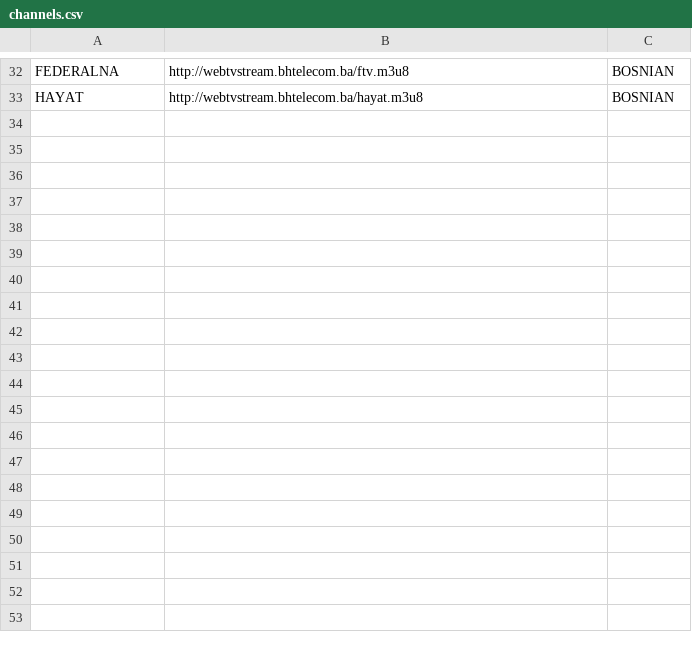
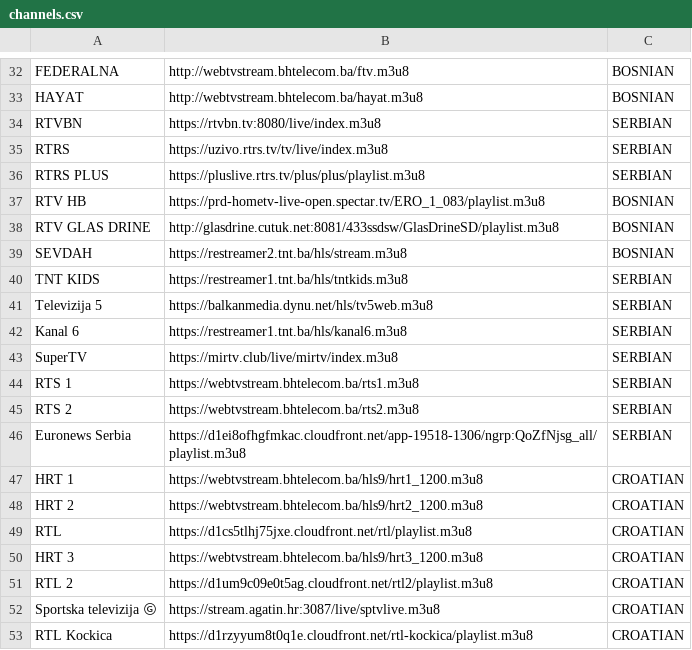
Before and after one commit to AMKODE123/1, a CSV file: channels.csv, drawn as a sheet; only a part is shown, gaps mark what is left out; the diff covers the shown part only; the diff names each change by its address in the sheet, - before the commit and + after, or states it on an @@ line.

Commit message:
Update channels.csv

```diff
--- a/channels.csv
+++ b/channels.csv
+row 34: RTVBN | https://rtvbn.tv:8080/live/index.m3u8 | SERBIAN
+row 35: RTRS | https://uzivo.rtrs.tv/tv/live/index.m3u8 | SERBIAN
+row 36: RTRS PLUS | https://pluslive.rtrs.tv/plus/plus/playlist.m3u8 | SERBIAN
+row 37: RTV HB | https://prd-hometv-live-open.spectar.tv/ERO_1_083/playlist.m3u8 | BOSNIAN
+row 38: RTV GLAS DRINE | http://glasdrine.cutuk.net:8081/433ssdsw/GlasDrineSD/playlist.m3u8 | BOSNIAN
+row 39: SEVDAH | https://restreamer2.tnt.ba/hls/stream.m3u8 | BOSNIAN
+row 40: TNT KIDS | https://restreamer1.tnt.ba/hls/tntkids.m3u8 | SERBIAN
+row 41: Televizija 5 | https://balkanmedia.dynu.net/hls/tv5web.m3u8 | SERBIAN
+row 42: Kanal 6 | https://restreamer1.tnt.ba/hls/kanal6.m3u8 | SERBIAN
+row 43: SuperTV | https://mirtv.club/live/mirtv/index.m3u8 | SERBIAN
+row 44: RTS 1 | https://webtvstream.bhtelecom.ba/rts1.m3u8 | SERBIAN
+row 45: RTS 2 | https://webtvstream.bhtelecom.ba/rts2.m3u8 | SERBIAN
+row 46: Euronews Serbia | https://d1ei8ofhgfmkac.cloudfront.net/app-19518-1306/ngrp:QoZfNjsg_all/playlist.m3u8 | SERBIAN
+row 47: HRT 1 | https://webtvstream.bhtelecom.ba/hls9/hrt1_1200.m3u8 | CROATIAN
+row 48: HRT 2 | https://webtvstream.bhtelecom.ba/hls9/hrt2_1200.m3u8 | CROATIAN
+row 49: RTL | https://d1cs5tlhj75jxe.cloudfront.net/rtl/playlist.m3u8 | CROATIAN
+row 50: HRT 3 | https://webtvstream.bhtelecom.ba/hls9/hrt3_1200.m3u8 | CROATIAN
+row 51: RTL 2 | https://d1um9c09e0t5ag.cloudfront.net/rtl2/playlist.m3u8 | CROATIAN
+row 52: Sportska televizija Ⓖ | https://stream.agatin.hr:3087/live/sptvlive.m3u8 | CROATIAN
+row 53: RTL Kockica | https://d1rzyyum8t0q1e.cloudfront.net/rtl-kockica/playlist.m3u8 | CROATIAN
```
Also changed, not shown: 13 added rows elsewhere in this file.
